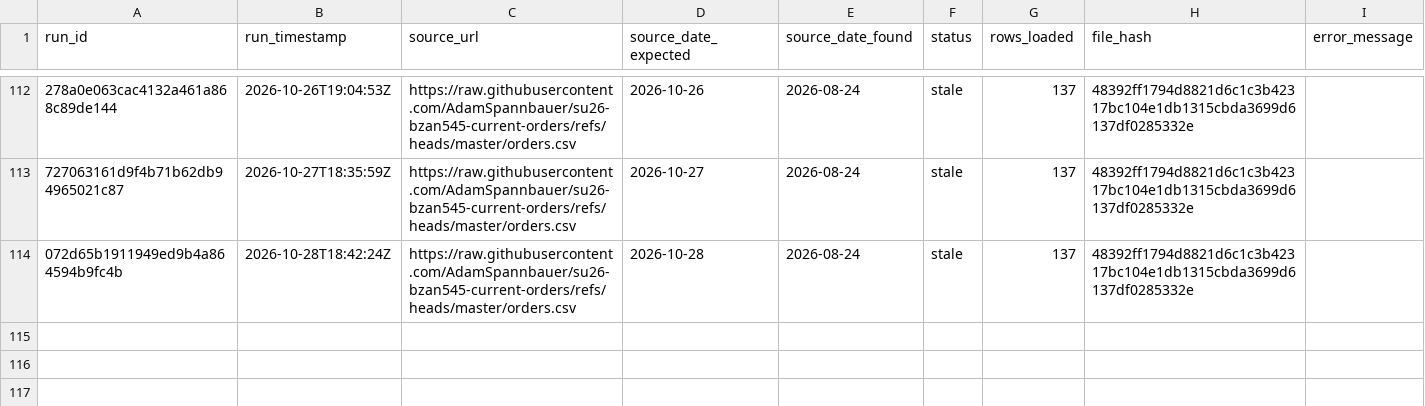
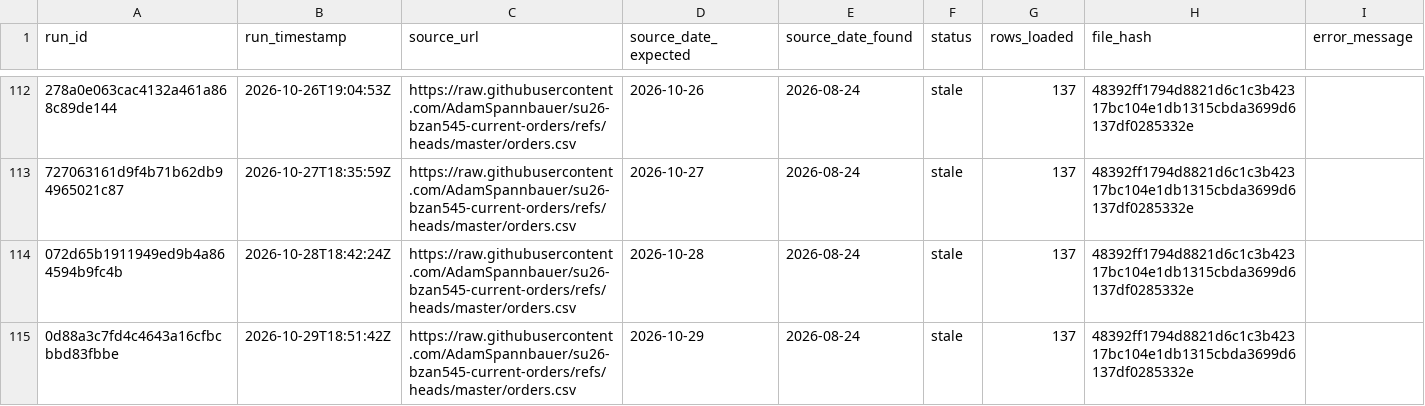
Before and after one commit to AkyuzBurhan/rocky-top-data-pipeline, a CSV file: data/ingestion_log.csv, drawn as a sheet; only a part is shown, gaps mark what is left out; the diff names each change by its address in the sheet, - before the commit and + after, or states it on an @@ line.

```diff
--- a/data/ingestion_log.csv
+++ b/data/ingestion_log.csv
+row 115: 0d88a3c7fd4c4643a16cfbcbbd83fbbe | 2026-10-29T18:51:42Z | https://raw.githubusercontent.com/AdamSpannbauer/su26-bzan545-current-orders/refs/heads/master/orders.csv | 2026-10-29 | 2026-08-24 | stale | 137 | 48392ff1794d8821d6c1c3b42317bc104e1db1315cbda3699d6137df0285332e
```
Also changed, not shown: 1 other file.
